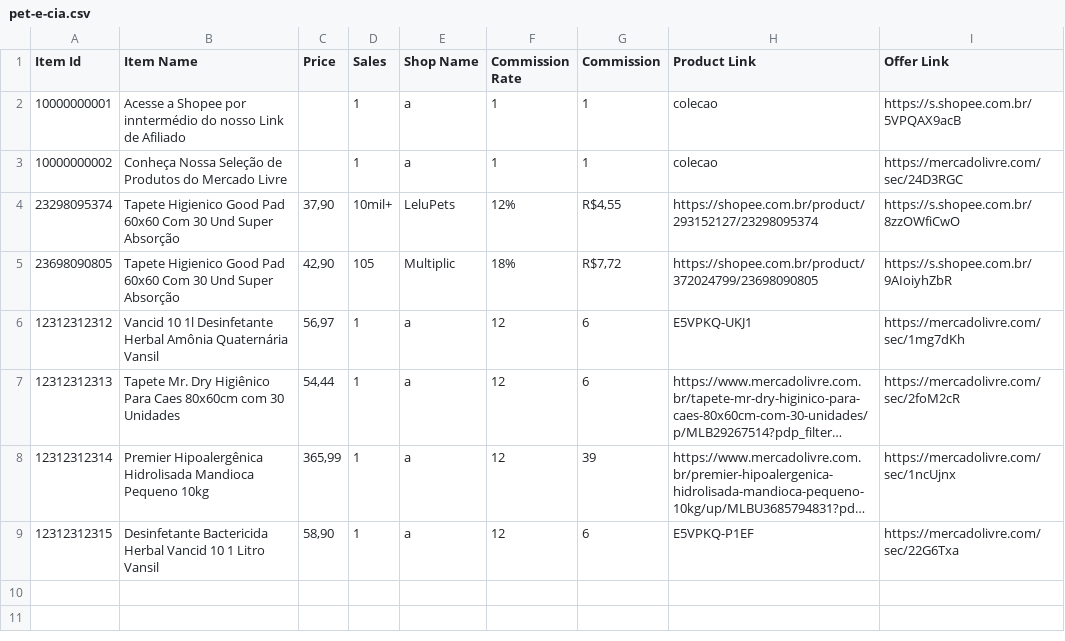
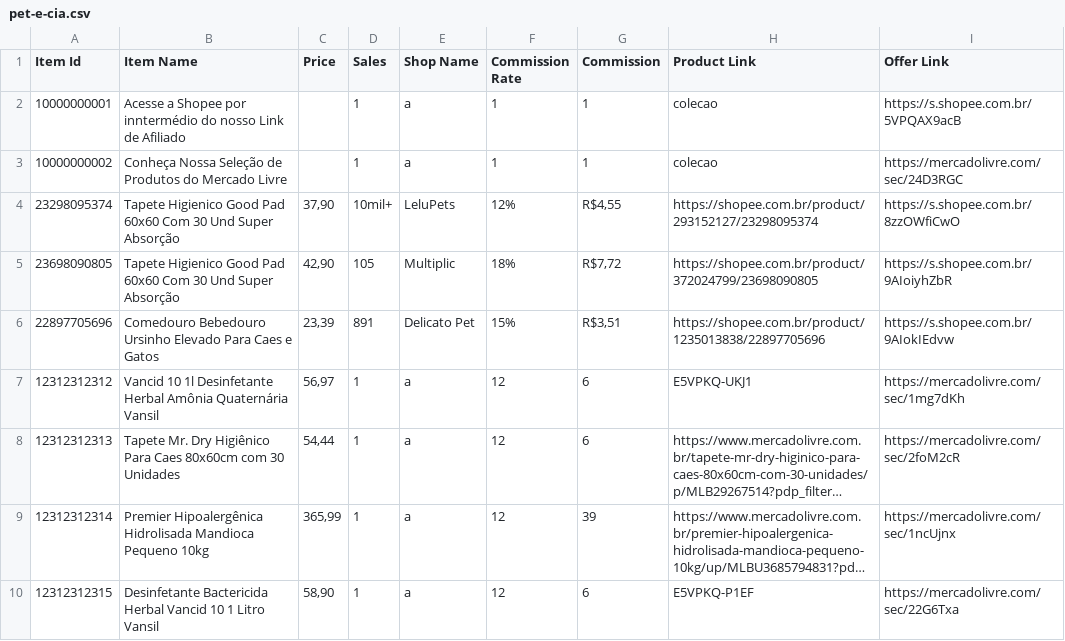
Before and after one commit to MercadimShopp/mercadim-site, a CSV file: data/pet-e-cia.csv, drawn as a sheet; long unchanged cells end in ….

Commit message:
Update pet-e-cia.csv

```diff
--- a/data/pet-e-cia.csv
+++ b/data/pet-e-cia.csv
@@ -5,2 +5,3 @@ Item Id	Item Name	Price	Sales	Shop Name	Commission Rate	Commission	Product Link
 23698090805	Tapete Higienico Good Pad 60x60 Com 30 Und Super Absorção	42,90	105	Multiplic 	18%	R$7,72	https://shopee.com.br/product/372024799/23698090805	https://s.shopee.com.br/9AIoiyhZbR
+22897705696	Comedouro Bebedouro Ursinho Elevado Para Caes e Gatos	23,39	891	Delicato Pet	15%	R$3,51	https://shopee.com.br/product/1235013838/22897705696	https://s.shopee.com.br/9AIokIEdvw
 12312312312	Vancid 10 1l Desinfetante Herbal Amônia Quaternária Vansil	56,97	1	a	12	6	E5VPKQ-UKJ1	https://mercadolivre.com/sec/1mg7dKh
```
